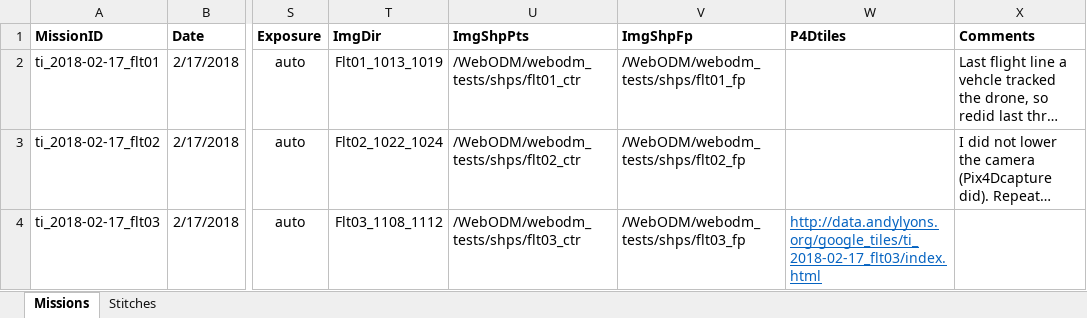
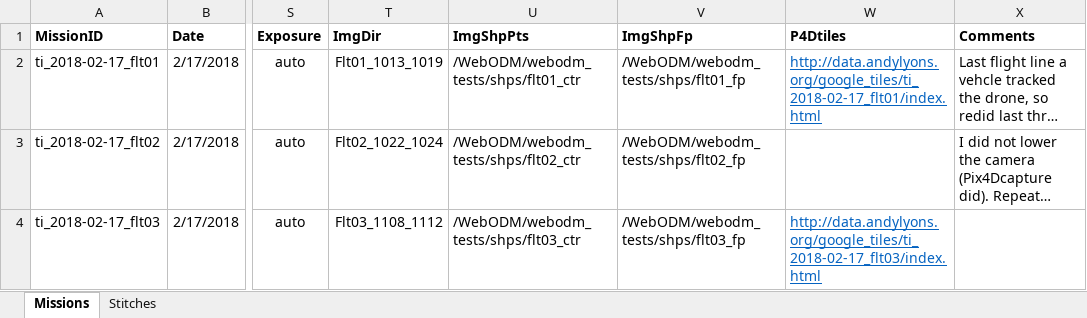
Before and after one commit to UCANR-IGIS/webodm_tests, an Excel workbook: treas_island_missions.xlsx, sheet Missions, drawn as a sheet; only a part is shown, gaps mark what is left out; long unchanged cells end in …; values as stored, in another font and other column widths than the file's, no borders; the diff names each change by its address in the sheet, - before the commit and + after, or states it on an @@ line.

```diff
--- a/treas_island_missions.xlsx (sheet Missions)
+++ b/treas_island_missions.xlsx (sheet Missions)
-W2 (P4Dtiles): (empty)
+W2 (P4Dtiles): http://data.andylyons.org/google_tiles/ti_2018-02-17_flt01/index.html
```
Also changed, not shown: 4 other files.
